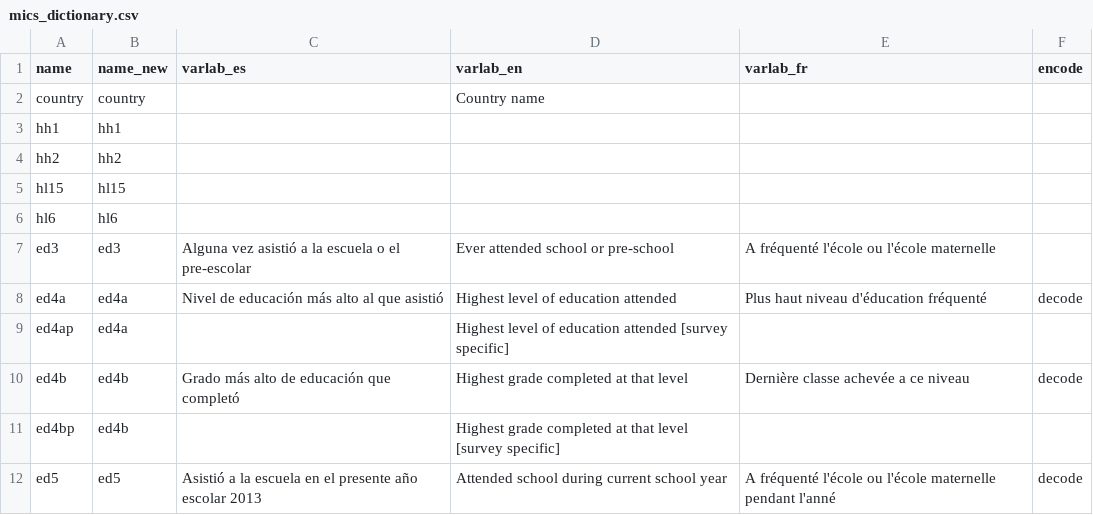
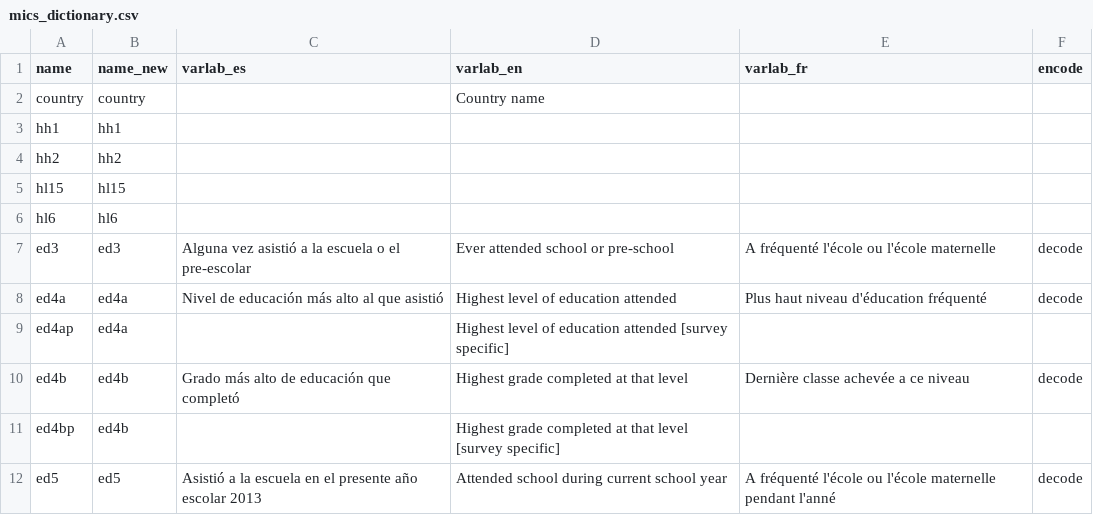
Before and after one commit to global-education-monitoring-report/wide2020, a CSV file: auxiliary_data/cleaning/mics_dictionary.csv, drawn as a sheet; only a part is shown.

Commit message:
Updated reading, cleaning and compute_education_years. Added mics_group_eduyears.csv

```diff
--- a/auxiliary_data/cleaning/mics_dictionary.csv
+++ b/auxiliary_data/cleaning/mics_dictionary.csv
@@ -6,3 +6,3 @@ hl15,hl15,,,,
 hl6,hl6,,,,
-ed3,ed3,Alguna vez asistió a la escuela o el pre-escolar,Ever attended school or pre-school,A fréquenté l'école ou l'école maternelle,
+ed3,ed3,Alguna vez asistió a la escuela o el pre-escolar,Ever attended school or pre-school,A fréquenté l'école ou l'école maternelle,decode
 ed4a,ed4a,Nivel de educación más alto al que asistió,Highest level of education attended,Plus haut niveau d'éducation fréquenté,decode
```
Also changed, not shown: 4 other files.
